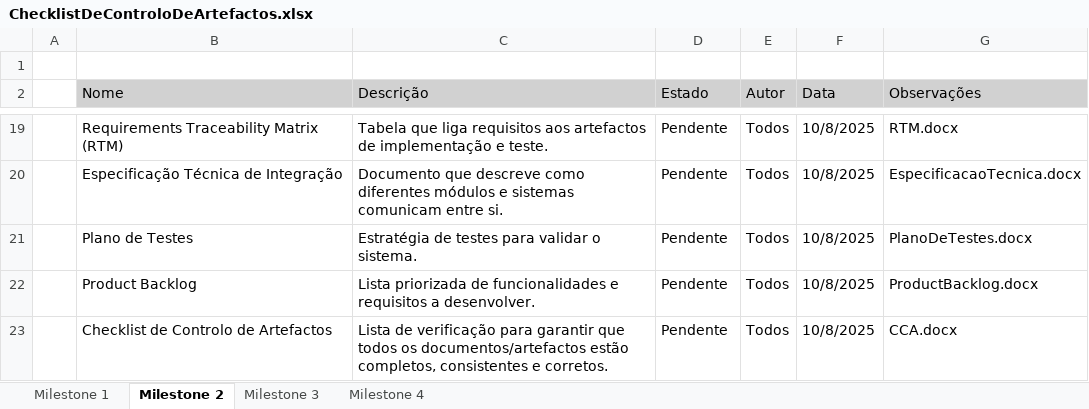
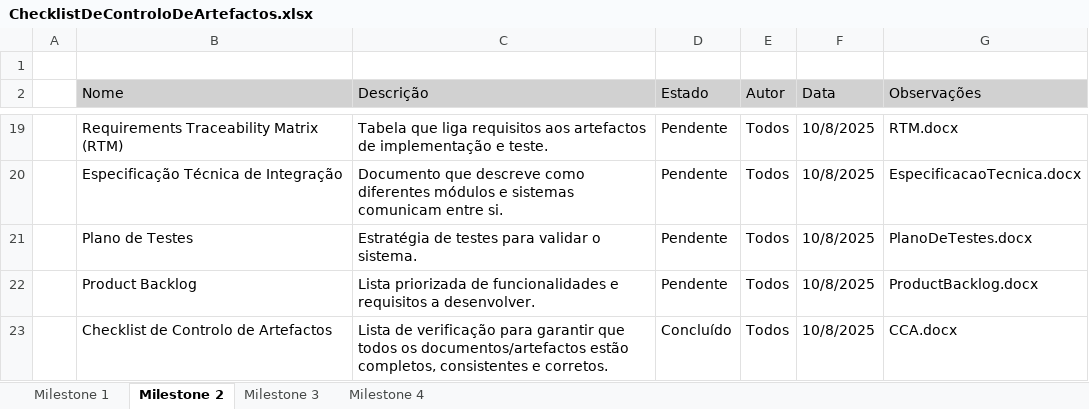
Before and after one commit to Guilherme-Barreiro/LDS, an Excel workbook: ChecklistDeControloDeArtefactos.xlsx, sheet Milestone 2, drawn as a sheet; only a part is shown, gaps mark what is left out; values as stored, in another font and other column widths than the file's, no borders; the diff names each change by its address in the sheet, - before the commit and + after, or states it on an @@ line.

```diff
--- a/ChecklistDeControloDeArtefactos.xlsx (sheet Milestone 2)
+++ b/ChecklistDeControloDeArtefactos.xlsx (sheet Milestone 2)
-D23 (Estado): Pendente
+D23 (Estado): Concluído
```
Also changed, not shown: 2 other files.
